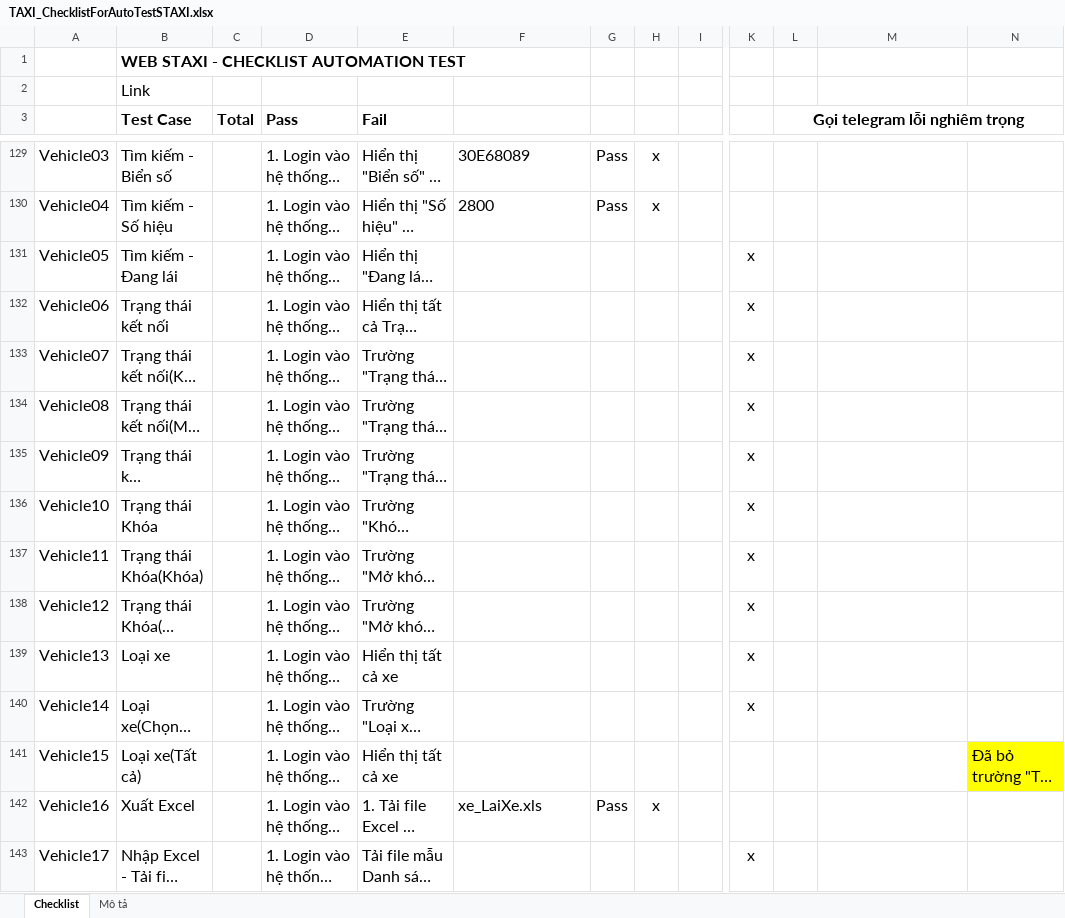
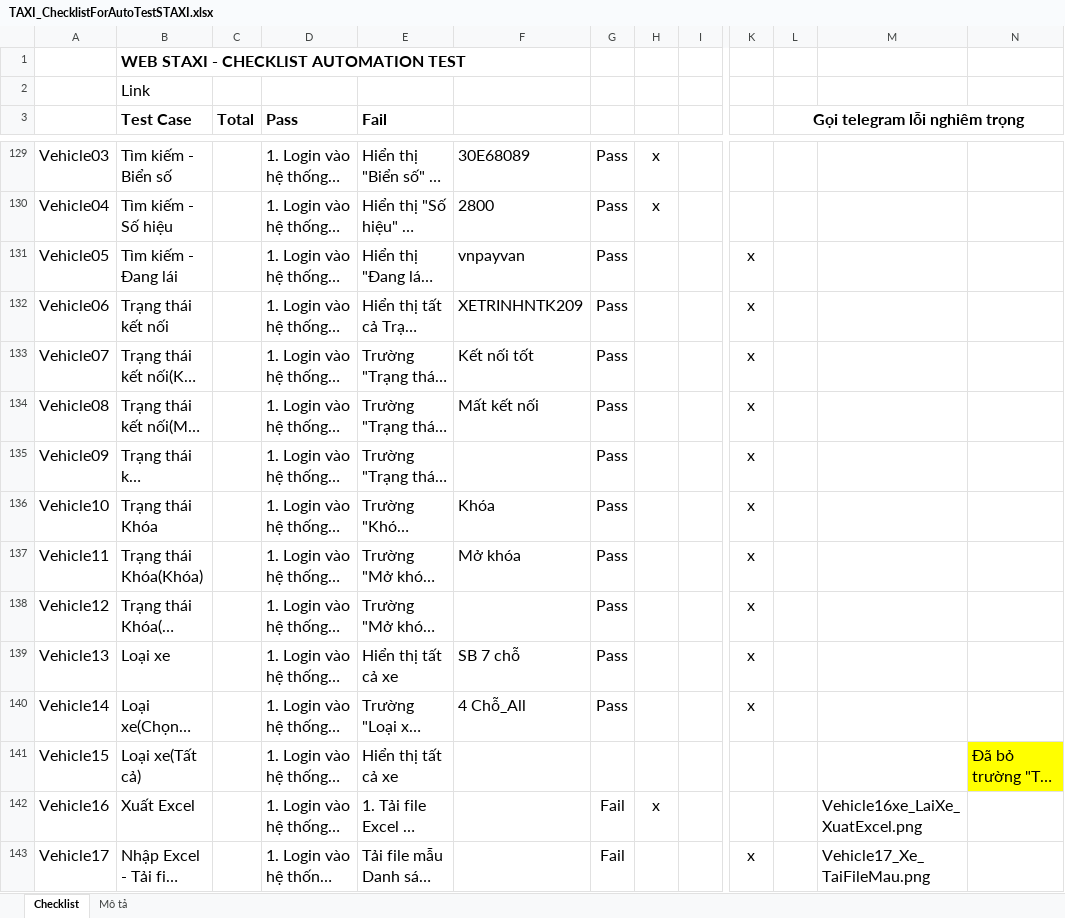
Before and after one commit to truongvck3313/staxi, an Excel workbook: TAXI_ChecklistForAutoTestSTAXI.xlsx, sheet Checklist, drawn as a sheet; only a part is shown, gaps mark what is left out; long unchanged cells end in …; values as stored, in another font and other column widths than the file's, no borders; charts and pictures and conditional formats not drawn; the diff covers the shown part only; the diff names each change by its address in the sheet, - before the commit and + after, or states it on an @@ line.

Commit message:
update 19/12 tích hợp thành công Excel

```diff
--- a/TAXI_ChecklistForAutoTestSTAXI.xlsx (sheet Checklist)
+++ b/TAXI_ChecklistForAutoTestSTAXI.xlsx (sheet Checklist)
-F131: (empty)
+F131: vnpayvan
-G131:G140: (empty)
+G131:G140: Pass
-F132: (empty)
+F132: XETRINHNTK209
-F133: (empty)
+F133: Kết nối tốt
-F134: (empty)
+F134: Mất kết nối
-F136: (empty)
+F136: Khóa
-F137: (empty)
+F137: Mở khóa
-F139: (empty)
+F139: SB 7 chỗ
-F140: (empty)
+F140: 4 Chỗ_All
-F142: xe_LaiXe.xls
+F142: (empty)
-G142: Pass
+G142: Fail
-M142: (empty)
+M142: Vehicle16xe_LaiXe_XuatExcel.png
-G143: (empty)
+G143: Fail
-M143: (empty)
+M143: Vehicle17_Xe_TaiFileMau.png
```
Also changed, not shown: 1 added row, 1 removed row and 668 edited cells elsewhere in this sheet, charts or pictures, 2 other files.
